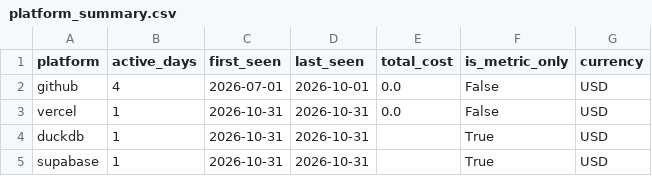
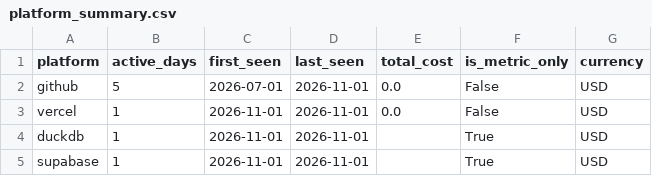
Before and after one commit to meghanabv19/cloud-cost-platform, a CSV file: dashboards/published/platform_summary.csv, drawn as a sheet.

```diff
--- a/dashboards/published/platform_summary.csv
+++ b/dashboards/published/platform_summary.csv
@@ -1,5 +1,5 @@
 platform,active_days,first_seen,last_seen,total_cost,is_metric_only,currency
-github,4,2026-07-01,2026-10-01,0.0,False,USD
-vercel,1,2026-10-31,2026-10-31,0.0,False,USD
-duckdb,1,2026-10-31,2026-10-31,,True,USD
-supabase,1,2026-10-31,2026-10-31,,True,USD
+github,5,2026-07-01,2026-11-01,0.0,False,USD
+vercel,1,2026-11-01,2026-11-01,0.0,False,USD
+duckdb,1,2026-11-01,2026-11-01,,True,USD
+supabase,1,2026-11-01,2026-11-01,,True,USD
```
Also changed, not shown: dashboards/published/application_breakdown.csv, dashboards/published/cross_platform_daily.csv, 9 other files.
